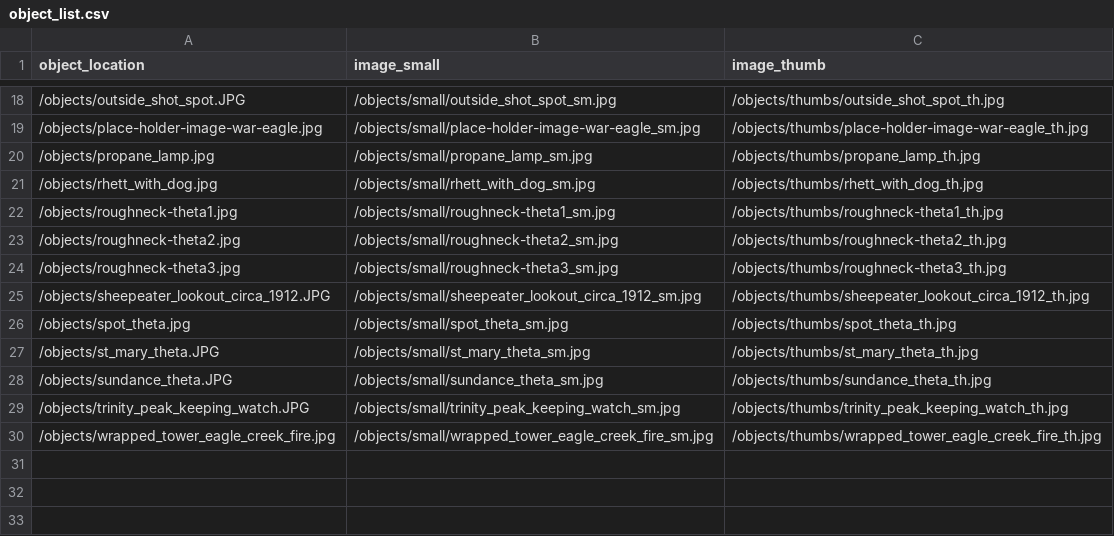
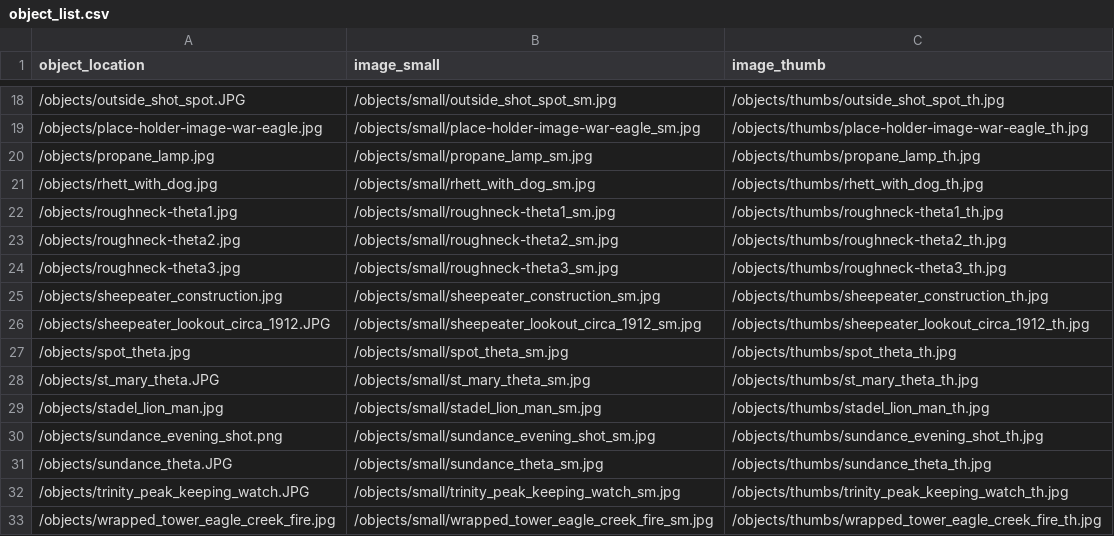
Before and after one commit to thecdil/keepingwatch, a CSV file: objects/object_list.csv, drawn as a sheet; only a part is shown, gaps mark what is left out.

Commit message:
new images

```diff
--- a/objects/object_list.csv
+++ b/objects/object_list.csv
@@ -24,2 +24,3 @@ object_location,image_small,image_thumb
 /objects/roughneck-theta3.jpg,/objects/small/roughneck-theta3_sm.jpg,/objects/thumbs/roughneck-theta3_th.jpg
+/objects/sheepeater_construction.jpg,/objects/small/sheepeater_construction_sm.jpg,/objects/thumbs/sheepeater_construction_th.jpg
 /objects/sheepeater_lookout_circa_1912.JPG,/objects/small/sheepeater_lookout_circa_1912_sm.jpg,/objects/thumbs/sheepeater_lookout_circa_1912_th.jpg
@@ -27,2 +28,4 @@ object_location,image_small,image_thumb
 /objects/st_mary_theta.JPG,/objects/small/st_mary_theta_sm.jpg,/objects/thumbs/st_mary_theta_th.jpg
+/objects/stadel_lion_man.jpg,/objects/small/stadel_lion_man_sm.jpg,/objects/thumbs/stadel_lion_man_th.jpg
+/objects/sundance_evening_shot.png,/objects/small/sundance_evening_shot_sm.jpg,/objects/thumbs/sundance_evening_shot_th.jpg
 /objects/sundance_theta.JPG,/objects/small/sundance_theta_sm.jpg,/objects/thumbs/sundance_theta_th.jpg
```
Also changed, not shown: _data/keepingwatch.csv, 7 other files.
